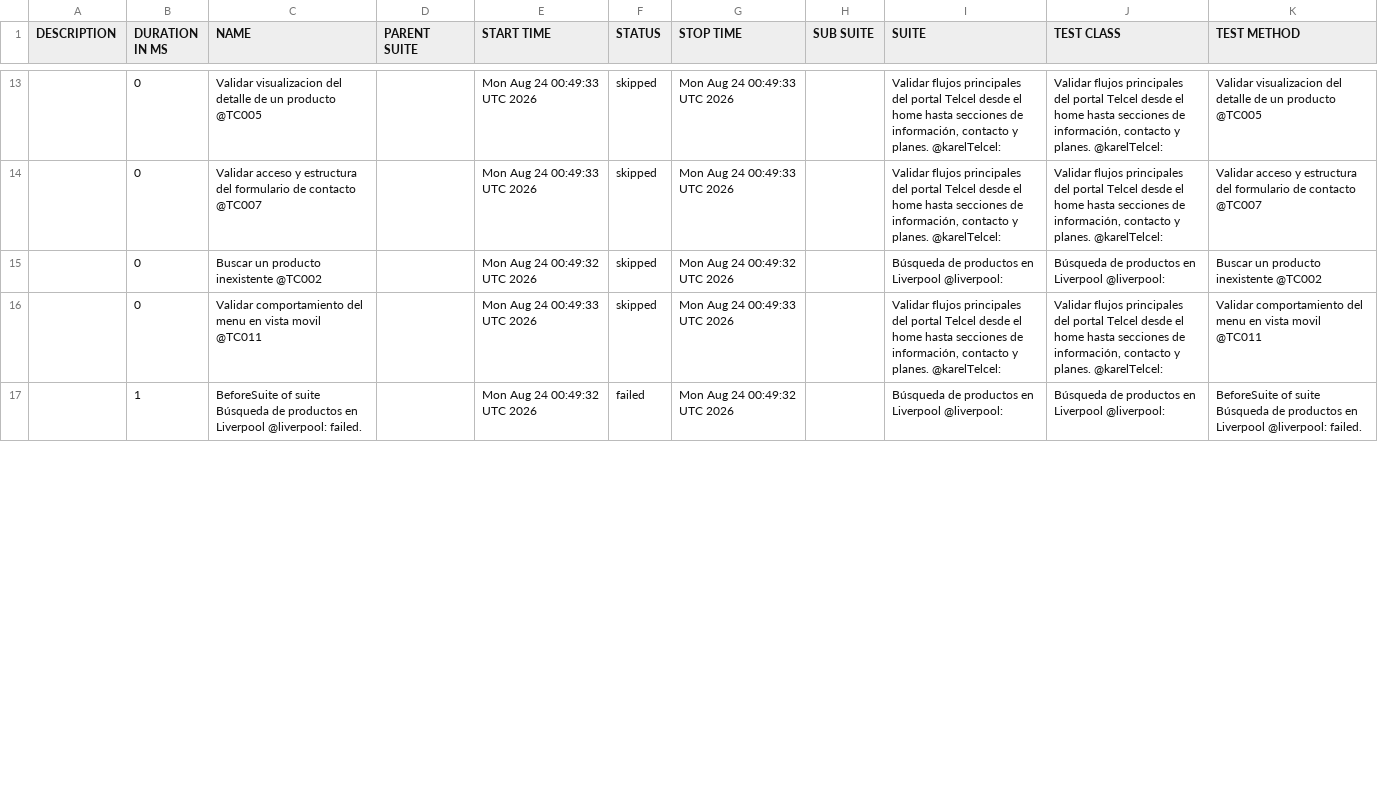
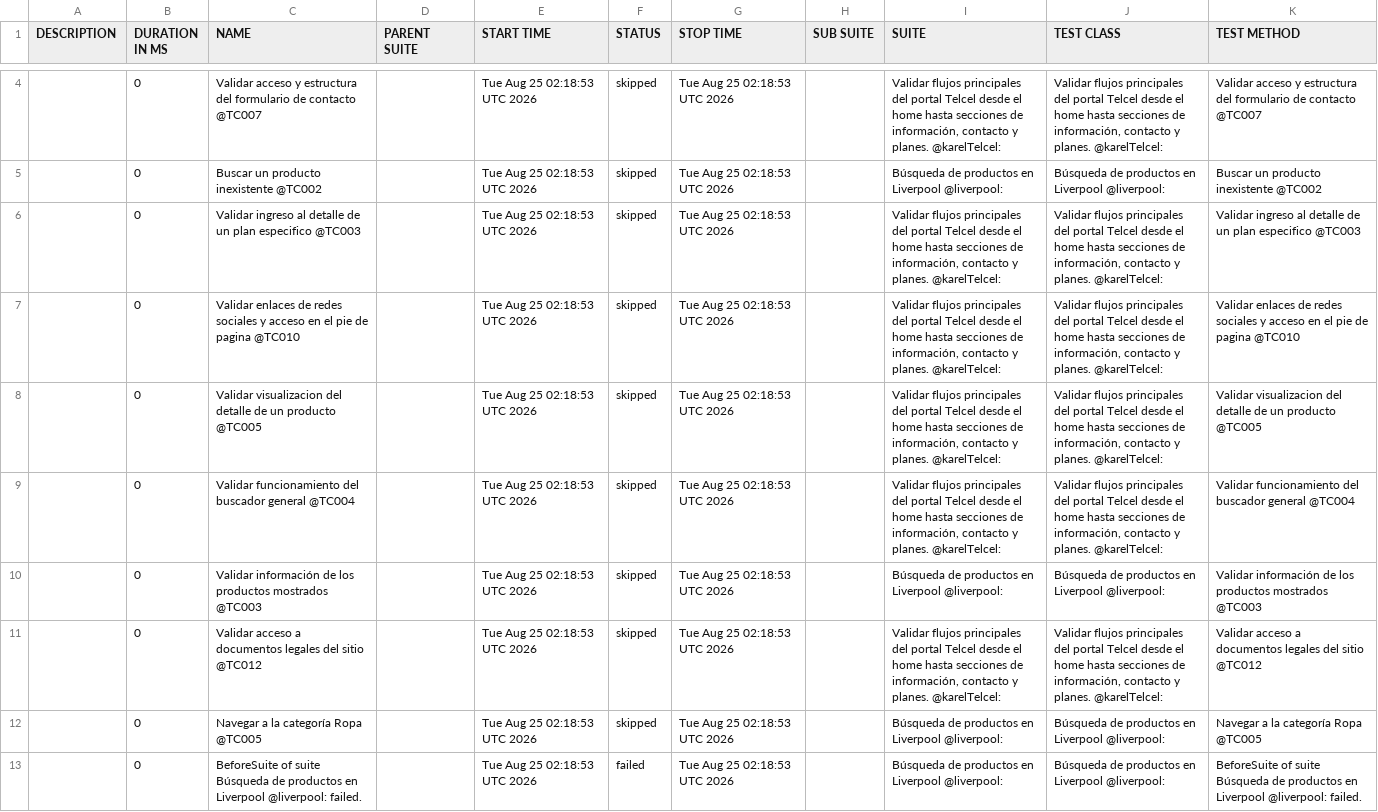
Before and after one commit to XimenaRoaz/RepoSemillerosCodeceptjs, a CSV file: data/suites.csv, drawn as a sheet; only a part is shown, gaps mark what is left out; the diff covers the shown part only.

```diff
--- a/data/suites.csv
+++ b/data/suites.csv
@@ -13,5 +4,10 @@
-"","0","Validar visualizacion del detalle de un producto @TC005","","Mon Aug 24 00:49:33 UTC 2026","skipped","Mon Aug 24 00:49:33 UTC 2026","","Validar flujos principales del portal Telcel desde el home hasta secciones de información, contacto y planes. @karelTelcel:","Validar flujos principales del portal Telcel desde el home hasta secciones de información, contacto y planes. @karelTelcel:","Validar visualizacion del detalle de un producto @TC005"
-"","0","Validar acceso y estructura del formulario de contacto @TC007","","Mon Aug 24 00:49:33 UTC 2026","skipped","Mon Aug 24 00:49:33 UTC 2026","","Validar flujos principales del portal Telcel desde el home hasta secciones de información, contacto y planes. @karelTelcel:","Validar flujos principales del portal Telcel desde el home hasta secciones de información, contacto y planes. @karelTelcel:","Validar acceso y estructura del formulario de contacto @TC007"
-"","0","Buscar un producto inexistente @TC002","","Mon Aug 24 00:49:32 UTC 2026","skipped","Mon Aug 24 00:49:32 UTC 2026","","Búsqueda de productos en Liverpool @liverpool:","Búsqueda de productos en Liverpool @liverpool:","Buscar un producto inexistente @TC002"
-"","0","Validar comportamiento del menu en vista movil @TC011","","Mon Aug 24 00:49:33 UTC 2026","skipped","Mon Aug 24 00:49:33 UTC 2026","","Validar flujos principales del portal Telcel desde el home hasta secciones de información, contacto y planes. @karelTelcel:","Validar flujos principales del portal Telcel desde el home hasta secciones de información, contacto y planes. @karelTelcel:","Validar comportamiento del menu en vista movil @TC011"
-"","1","BeforeSuite of suite Búsqueda de productos en Liverpool @liverpool: failed.","","Mon Aug 24 00:49:32 UTC 2026","failed","Mon Aug 24 00:49:32 UTC 2026","","Búsqueda de productos en Liverpool @liverpool:","Búsqueda de productos en Liverpool @liverpool:","BeforeSuite of suite Búsqueda de productos en Liverpool @liverpool: failed."
+"","0","Validar acceso y estructura del formulario de contacto @TC007","","Tue Aug 25 02:18:53 UTC 2026","skipped","Tue Aug 25 02:18:53 UTC 2026","","Validar flujos principales del portal Telcel desde el home hasta secciones de información, contacto y planes. @karelTelcel:","Validar flujos principales del portal Telcel desde el home hasta secciones de información, contacto y planes. @karelTelcel:","Validar acceso y estructura del formulario de contacto @TC007"
+"","0","Buscar un producto inexistente @TC002","","Tue Aug 25 02:18:53 UTC 2026","skipped","Tue Aug 25 02:18:53 UTC 2026","","Búsqueda de productos en Liverpool @liverpool:","Búsqueda de productos en Liverpool @liverpool:","Buscar un producto inexistente @TC002"
+"","0","Validar ingreso al detalle de un plan especifico @TC003","","Tue Aug 25 02:18:53 UTC 2026","skipped","Tue Aug 25 02:18:53 UTC 2026","","Validar flujos principales del portal Telcel desde el home hasta secciones de información, contacto y planes. @karelTelcel:","Validar flujos principales del portal Telcel desde el home hasta secciones de información, contacto y planes. @karelTelcel:","Validar ingreso al detalle de un plan especifico @TC003"
+"","0","Validar enlaces de redes sociales y acceso en el pie de pagina @TC010","","Tue Aug 25 02:18:53 UTC 2026","skipped","Tue Aug 25 02:18:53 UTC 2026","","Validar flujos principales del portal Telcel desde el home hasta secciones de información, contacto y planes. @karelTelcel:","Validar flujos principales del portal Telcel desde el home hasta secciones de información, contacto y planes. @karelTelcel:","Validar enlaces de redes sociales y acceso en el pie de pagina @TC010"
+"","0","Validar visualizacion del detalle de un producto @TC005","","Tue Aug 25 02:18:53 UTC 2026","skipped","Tue Aug 25 02:18:53 UTC 2026","","Validar flujos principales del portal Telcel desde el home hasta secciones de información, contacto y planes. @karelTelcel:","Validar flujos principales del portal Telcel desde el home hasta secciones de información, contacto y planes. @karelTelcel:","Validar visualizacion del detalle de un producto @TC005"
+"","0","Validar funcionamiento del buscador general @TC004","","Tue Aug 25 02:18:53 UTC 2026","skipped","Tue Aug 25 02:18:53 UTC 2026","","Validar flujos principales del portal Telcel desde el home hasta secciones de información, contacto y planes. @karelTelcel:","Validar flujos principales del portal Telcel desde el home hasta secciones de información, contacto y planes. @karelTelcel:","Validar funcionamiento del buscador general @TC004"
+"","0","Validar información de los productos mostrados @TC003","","Tue Aug 25 02:18:53 UTC 2026","skipped","Tue Aug 25 02:18:53 UTC 2026","","Búsqueda de productos en Liverpool @liverpool:","Búsqueda de productos en Liverpool @liverpool:","Validar información de los productos mostrados @TC003"
+"","0","Validar acceso a documentos legales del sitio @TC012","","Tue Aug 25 02:18:53 UTC 2026","skipped","Tue Aug 25 02:18:53 UTC 2026","","Validar flujos principales del portal Telcel desde el home hasta secciones de información, contacto y planes. @karelTelcel:","Validar flujos principales del portal Telcel desde el home hasta secciones de información, contacto y planes. @karelTelcel:","Validar acceso a documentos legales del sitio @TC012"
+"","0","Navegar a la categoría Ropa @TC005","","Tue Aug 25 02:18:53 UTC 2026","skipped","Tue Aug 25 02:18:53 UTC 2026","","Búsqueda de productos en Liverpool @liverpool:","Búsqueda de productos en Liverpool @liverpool:","Navegar a la categoría Ropa @TC005"
+"","0","BeforeSuite of suite Búsqueda de productos en Liverpool @liverpool: failed.","","Tue Aug 25 02:18:53 UTC 2026","failed","Tue Aug 25 02:18:53 UTC 2026","","Búsqueda de productos en Liverpool @liverpool:","Búsqueda de productos en Liverpool @liverpool:","BeforeSuite of suite Búsqueda de productos en Liverpool @liverpool: failed."
```
Also changed, not shown: 4 added rows, 9 removed rows and 8 edited cells elsewhere in this file, 55 other files.
